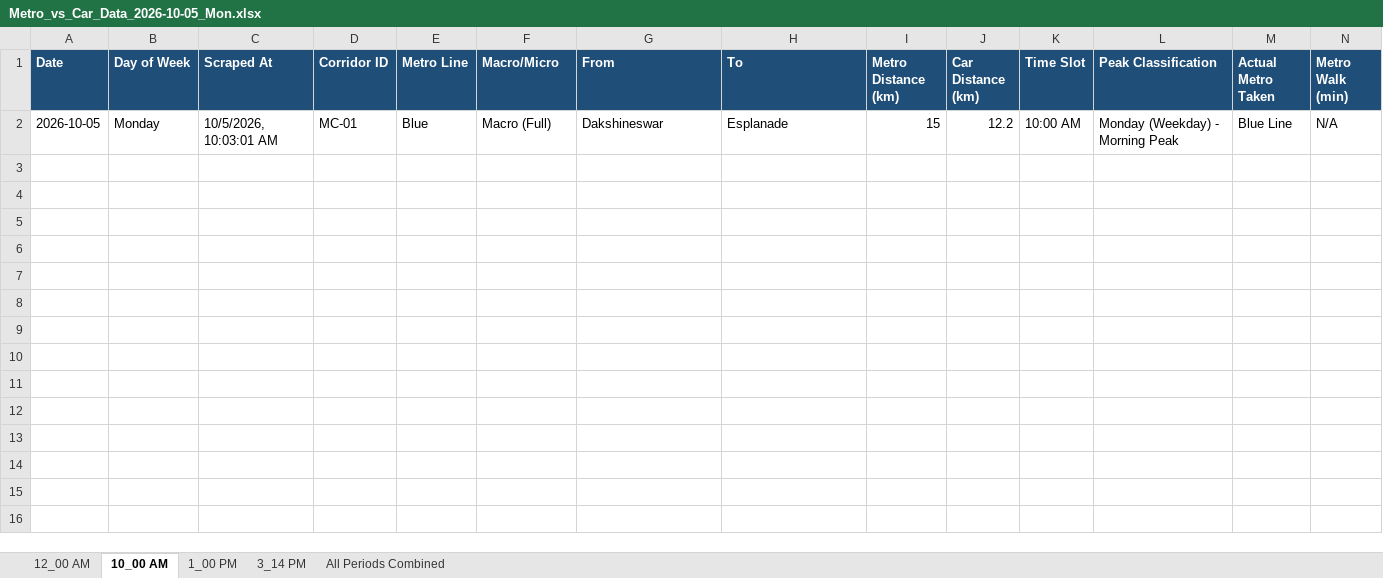
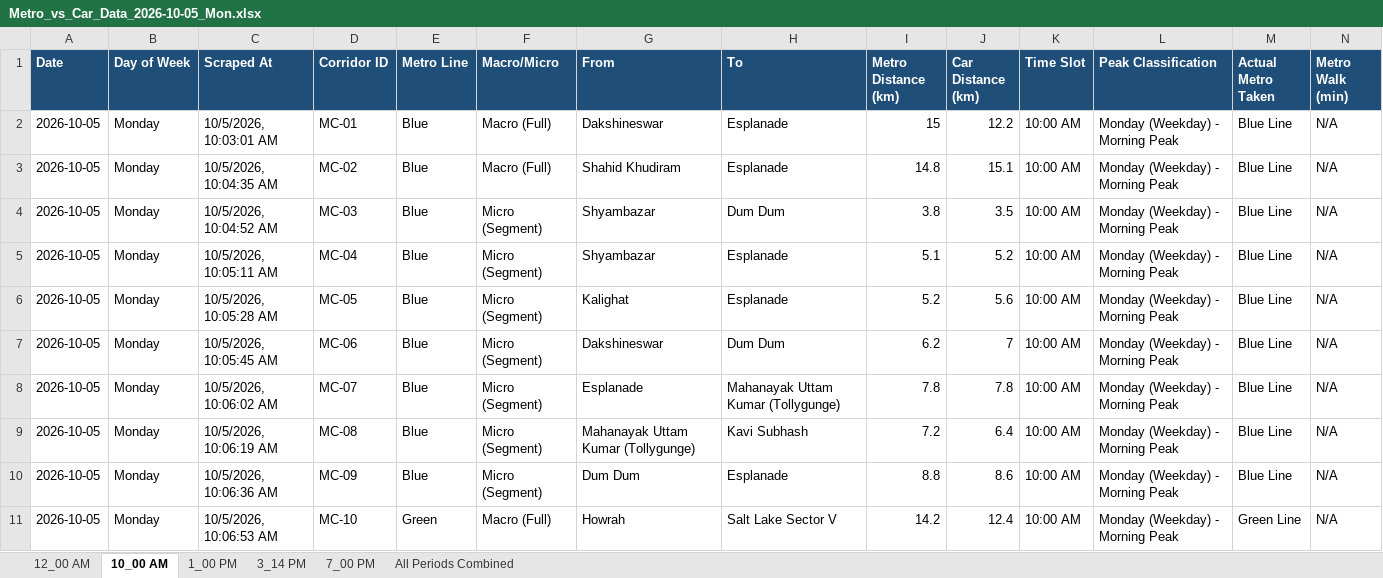
Before and after one commit to tuhin0329/Metro-Traffic-Automation, an Excel workbook: output/excel/Metro_vs_Car_Data_2026-10-05_Mon.xlsx, sheet 10_00 AM, drawn as a sheet; only a part is shown; values as stored, in another font and other column widths than the file's, no borders; rows hold the shown columns only; the diff covers the shown part only; the diff names each change by its address in the sheet, - before the commit and + after, or states it on an @@ line.

```diff
--- a/output/excel/Metro_vs_Car_Data_2026-10-05_Mon.xlsx (sheet 10_00 AM)
+++ b/output/excel/Metro_vs_Car_Data_2026-10-05_Mon.xlsx (sheet 10_00 AM)
+sheet tab: 7_00 PM
+row 3: 2026-10-05 | Monday | 10/5/2026, 10:04:35 AM | MC-02 | Blue | Macro (Full) | Shahid Khudiram | Esplanade | 14.8 | 15.1 | 10:00 AM | Monday (Weekday) - Morning Peak | Blue Line | N/A
+row 4: 2026-10-05 | Monday | 10/5/2026, 10:04:52 AM | MC-03 | Blue | Micro (Segment) | Shyambazar | Dum Dum | 3.8 | 3.5 | 10:00 AM | Monday (Weekday) - Morning Peak | Blue Line | N/A
+row 5: 2026-10-05 | Monday | 10/5/2026, 10:05:11 AM | MC-04 | Blue | Micro (Segment) | Shyambazar | Esplanade | 5.1 | 5.2 | 10:00 AM | Monday (Weekday) - Morning Peak | Blue Line | N/A
+row 6: 2026-10-05 | Monday | 10/5/2026, 10:05:28 AM | MC-05 | Blue | Micro (Segment) | Kalighat | Esplanade | 5.2 | 5.6 | 10:00 AM | Monday (Weekday) - Morning Peak | Blue Line | N/A
+row 7: 2026-10-05 | Monday | 10/5/2026, 10:05:45 AM | MC-06 | Blue | Micro (Segment) | Dakshineswar | Dum Dum | 6.2 | 7 | 10:00 AM | Monday (Weekday) - Morning Peak | Blue Line | N/A
+row 8: 2026-10-05 | Monday | 10/5/2026, 10:06:02 AM | MC-07 | Blue | Micro (Segment) | Esplanade | Mahanayak Uttam Kumar (Tollygunge) | 7.8 | 7.8 | 10:00 AM | Monday (Weekday) - Morning Peak | Blue Line | N/A
+row 9: 2026-10-05 | Monday | 10/5/2026, 10:06:19 AM | MC-08 | Blue | Micro (Segment) | Mahanayak Uttam Kumar (Tollygunge) | Kavi Subhash | 7.2 | 6.4 | 10:00 AM | Monday (Weekday) - Morning Peak | Blue Line | N/A
+row 10: 2026-10-05 | Monday | 10/5/2026, 10:06:36 AM | MC-09 | Blue | Micro (Segment) | Dum Dum | Esplanade | 8.8 | 8.6 | 10:00 AM | Monday (Weekday) - Morning Peak | Blue Line | N/A
+row 11: 2026-10-05 | Monday | 10/5/2026, 10:06:53 AM | MC-10 | Green | Macro (Full) | Howrah | Salt Lake Sector V | 14.2 | 12.4 | 10:00 AM | Monday (Weekday) - Morning Peak | Green Line | N/A
```
Also changed, not shown: 14 added rows elsewhere in this sheet, sheet All Periods Combined, sheet 1_00 PM, sheet 12_00 AM, sheet 3_14 PM, 50 other files.
